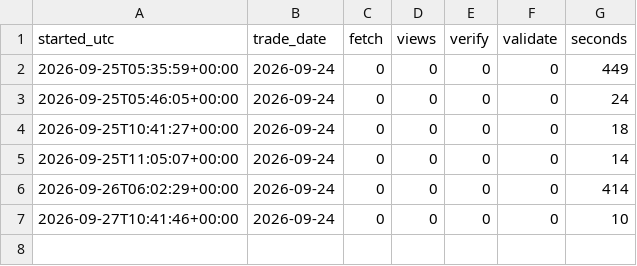
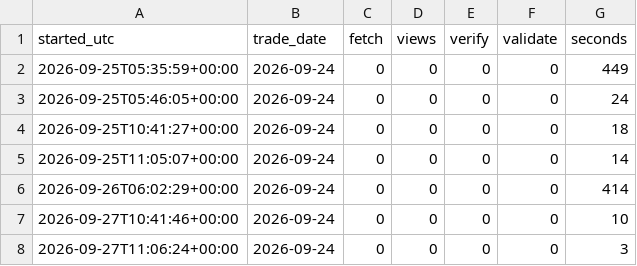
Before and after one commit to abinbyanjankar-HellRider/Nepse-Summary, a CSV file: data/history/runs.csv, drawn as a sheet; the diff names each change by its address in the sheet, - before the commit and + after, or states it on an @@ line.

```diff
--- a/data/history/runs.csv
+++ b/data/history/runs.csv
+row 8: 2026-09-27T11:06:24+00:00 | 2026-09-24 | 0 | 0 | 0 | 0 | 3
```
Also changed, not shown: 4 other files.
